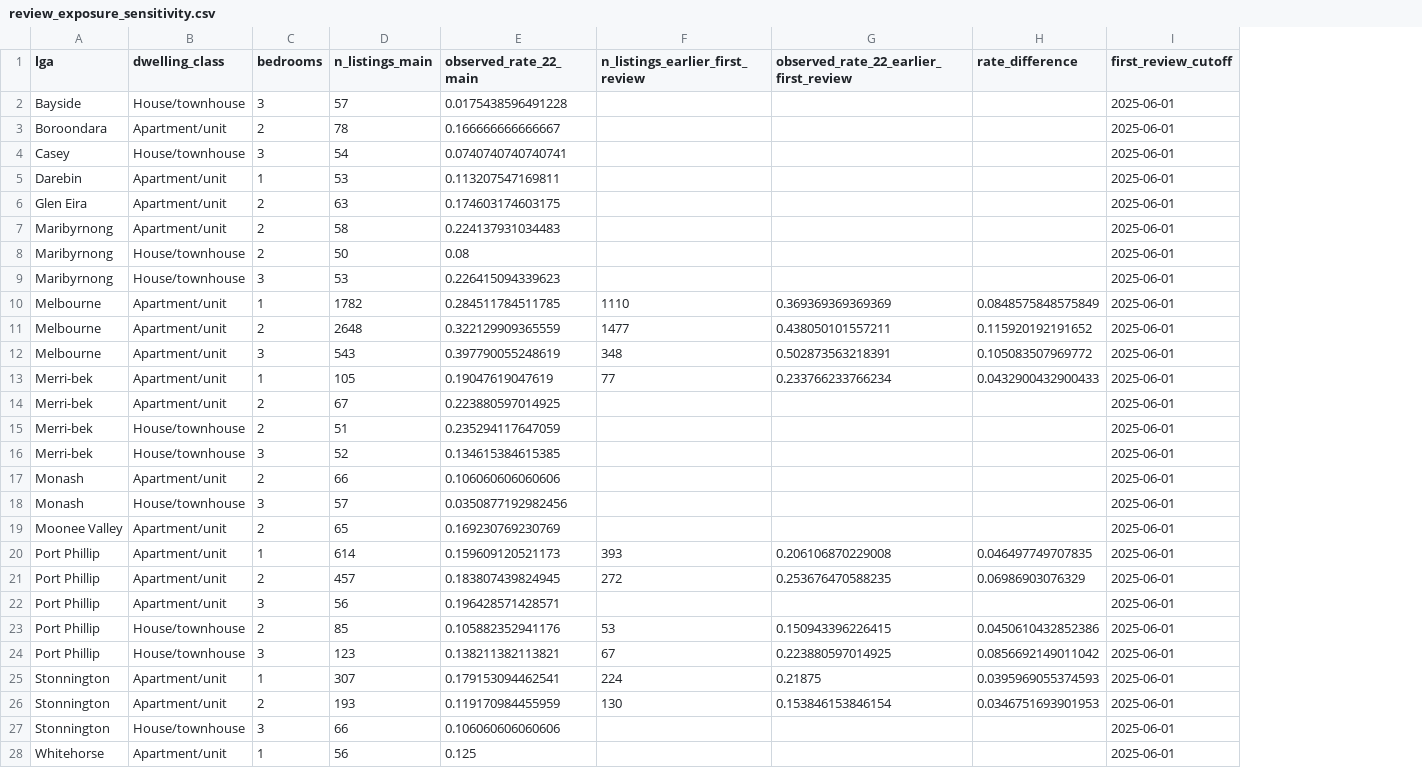
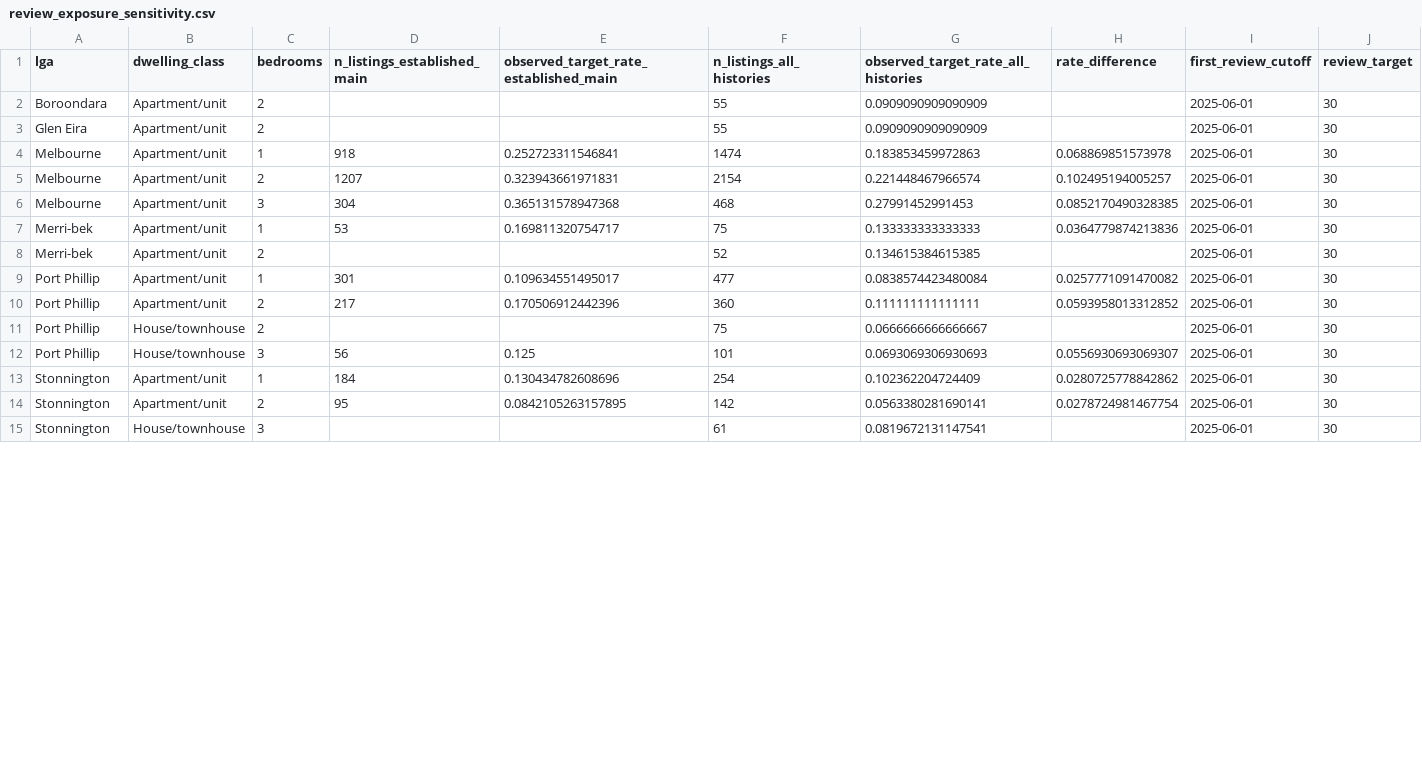
Before and after one commit to Qihang-cpu/CMCE30005-TheNextChapter, a CSV file: reports/tables/review_exposure_sensitivity.csv, drawn as a sheet; only a part is shown; removed rows and columns are numbered as before the commit, all else as after; the diff covers the shown part only; the diff names each change by its address in the sheet, - before the commit and + after, or states it on an @@ line.

```diff
--- a/reports/tables/review_exposure_sensitivity.csv
+++ b/reports/tables/review_exposure_sensitivity.csv
-column D (n_listings_main), row 3: 78; row 6: 63; rows 10-14: 1782 | 2648 | 543 | 105 | 67; rows 20-21: 614 | 457; rows 23-27: 85 | 123 | 307 | 193 | 66
-column E (observed_rate_22_main), row 3: 0.166666666666667; row 6: 0.174603174603175; rows 10-14: 0.284511784511785 | 0.322129909365559 | 0.397790055248619 | 0.19047619047619 | 0.223880597014925; rows 20-21: 0.159609120521173 | 0.183807439824945; rows 23-27: 0.105882352941176 | 0.138211382113821 | 0.179153094462541 | 0.119170984455959 | 0.106060606060606
-column F (n_listings_earlier_first_review), rows 10-13: 1110 | 1477 | 348 | 77; rows 20-21: 393 | 272; rows 23-26: 53 | 67 | 224 | 130
-column G, row 1: observed_rate_22_earlier_first_review; rows 10-13: 0.369369369369369 | 0.438050101557211 | 0.502873563218391 | 0.233766233766234; rows 20-21: 0.206106870229008 | 0.253676470588235; rows 23-26: 0.150943396226415 | 0.223880597014925 | 0.21875 | 0.153846153846154
+column D (n_listings_established_main), rows 4-14: 918 | 1207 | 304 | 53 |  | 301 | 217 |  | 56 | 184 | 95
+column E, rows 1-14: observed_target_rate_established_main |  |  | 0.252723311546841 | 0.323943661971831 | 0.365131578947368 | 0.169811320754717 |  | 0.109634551495017 | 0.170506912442396 |  | 0.125 | 0.130434782608696 | 0.0842105263157895
+column F (n_listings_all_histories), rows 2-15: 55 | 55 | 1474 | 2154 | 468 | 75 | 52 | 477 | 360 | 75 | 101 | 254 | 142 | 61
+column G, rows 1-15: observed_target_rate_all_histories | 0.0909090909090909 | 0.0909090909090909 | 0.183853459972863 | 0.221448467966574 | 0.27991452991453 | 0.133333333333333 | 0.134615384615385 | 0.0838574423480084 | 0.111111111111111 | 0.0666666666666667 | 0.0693069306930693 | 0.102362204724409 | 0.0563380281690141 | 0.0819672131147541
+column J (review_target), rows 2-15: all 30
-row 2: Bayside | House/townhouse | 3 | 57 | 0.0175438596491228 |  |  |  | 2025-06-01
-row 4: Casey | House/townhouse | 3 | 54 | 0.0740740740740741 |  |  |  | 2025-06-01
-row 5: Darebin | Apartment/unit | 1 | 53 | 0.113207547169811 |  |  |  | 2025-06-01
-row 7: Maribyrnong | Apartment/unit | 2 | 58 | 0.224137931034483 |  |  |  | 2025-06-01
-row 8: Maribyrnong | House/townhouse | 2 | 50 | 0.08 |  |  |  | 2025-06-01
-row 9: Maribyrnong | House/townhouse | 3 | 53 | 0.226415094339623 |  |  |  | 2025-06-01
-H4 (rate_difference): 0.0848575848575849
+H4 (rate_difference): 0.068869851573978
-H5 (rate_difference): 0.115920192191652
+H5 (rate_difference): 0.102495194005257
-H6 (rate_difference): 0.105083507969772
+H6 (rate_difference): 0.0852170490328385
-H7 (rate_difference): 0.0432900432900433
+H7 (rate_difference): 0.0364779874213836
-row 15: Merri-bek | House/townhouse | 2 | 51 | 0.235294117647059 |  |  |  | 2025-06-01
-row 16: Merri-bek | House/townhouse | 3 | 52 | 0.134615384615385 |  |  |  | 2025-06-01
-row 17: Monash | Apartment/unit | 2 | 66 | 0.106060606060606 |  |  |  | 2025-06-01
-row 18: Monash | House/townhouse | 3 | 57 | 0.0350877192982456 |  |  |  | 2025-06-01
-row 19: Moonee Valley | Apartment/unit | 2 | 65 | 0.169230769230769 |  |  |  | 2025-06-01
-H9 (rate_difference): 0.046497749707835
+H9 (rate_difference): 0.0257771091470082
-H10 (rate_difference): 0.06986903076329
+H10 (rate_difference): 0.0593958013312852
-row 22: Port Phillip | Apartment/unit | 3 | 56 | 0.196428571428571 |  |  |  | 2025-06-01
-H11 (rate_difference): 0.0450610432852386
+H11 (rate_difference): (empty)
-H12 (rate_difference): 0.0856692149011042
+H12 (rate_difference): 0.0556930693069307
-H13 (rate_difference): 0.0395969055374593
+H13 (rate_difference): 0.0280725778842862
-H14 (rate_difference): 0.0346751693901953
+H14 (rate_difference): 0.0278724981467754
-row 28: Whitehorse | Apartment/unit | 1 | 56 | 0.125 |  |  |  | 2025-06-01
```
Also changed, not shown: 6 edited cells elsewhere in this file, reports/tables/review_scope_summary.csv, reports/tables/rq_calibration.csv, 39 other files.
